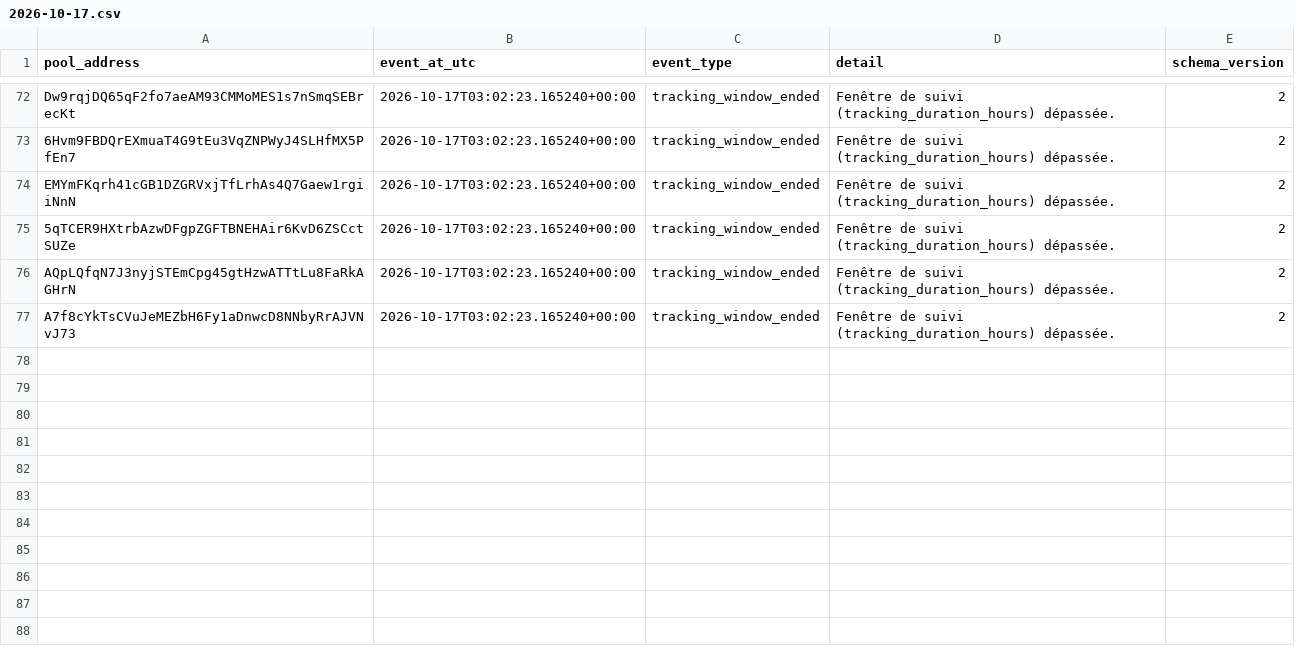
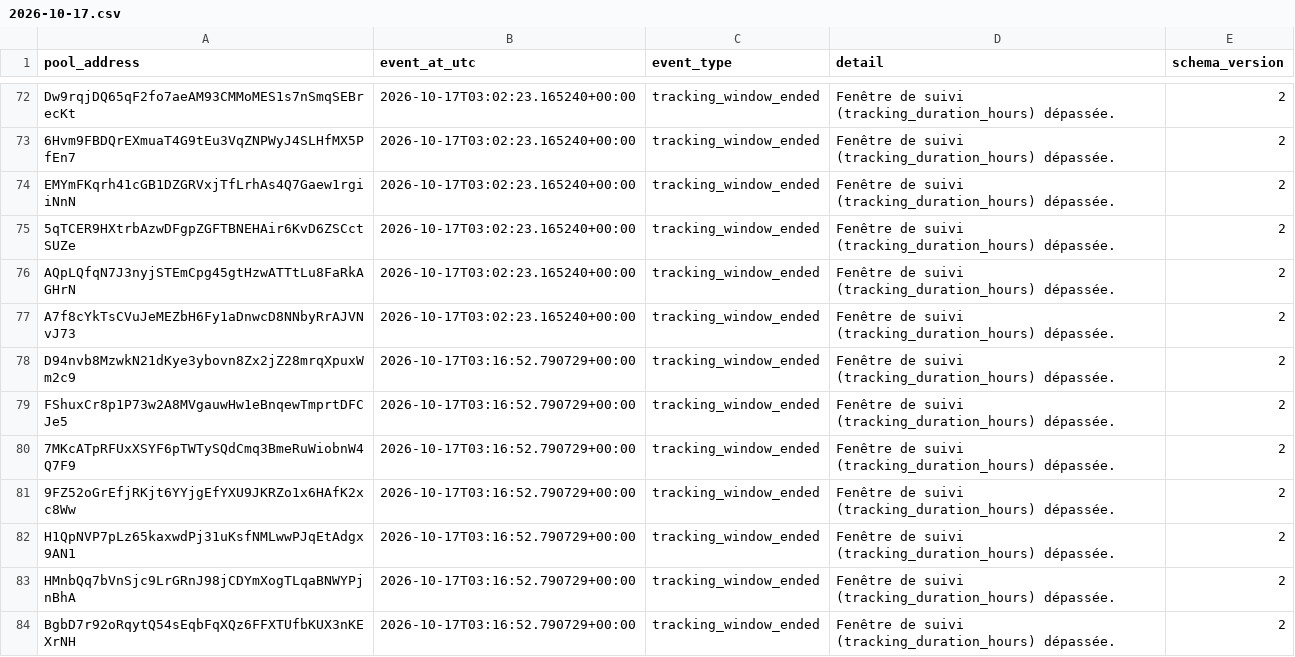
Before and after one commit to TheoooBa/Solana-Memecoin-Analysis, a CSV file: raw/pool_status/2026-10-17.csv, drawn as a sheet; only a part is shown, gaps mark what is left out.

```diff
--- a/raw/pool_status/2026-10-17.csv
+++ b/raw/pool_status/2026-10-17.csv
@@ -77 +77,8 @@ AQpLQfqN7J3nyjSTEmCpg45gtHzwATTtLu8FaRkAGHrN,2026-10-17T03:02:23.165240+00:00,tr
 A7f8cYkTsCVuJeMEZbH6Fy1aDnwcD8NNbyRrAJVNvJ73,2026-10-17T03:02:23.165240+00:00,tracking_window_ended,Fenêtre de suivi (tracking_duration_hours) dépassée.,2
+D94nvb8MzwkN21dKye3ybovn8Zx2jZ28mrqXpuxWm2c9,2026-10-17T03:16:52.790729+00:00,tracking_window_ended,Fenêtre de suivi (tracking_duration_hours) dépassée.,2
+FShuxCr8p1P73w2A8MVgauwHw1eBnqewTmprtDFCJe5,2026-10-17T03:16:52.790729+00:00,tracking_window_ended,Fenêtre de suivi (tracking_duration_hours) dépassée.,2
+7MKcATpRFUxXSYF6pTWTySQdCmq3BmeRuWiobnW4Q7F9,2026-10-17T03:16:52.790729+00:00,tracking_window_ended,Fenêtre de suivi (tracking_duration_hours) dépassée.,2
+9FZ52oGrEfjRKjt6YYjgEfYXU9JKRZo1x6HAfK2xc8Ww,2026-10-17T03:16:52.790729+00:00,tracking_window_ended,Fenêtre de suivi (tracking_duration_hours) dépassée.,2
+H1QpNVP7pLz65kaxwdPj31uKsfNMLwwPJqEtAdgx9AN1,2026-10-17T03:16:52.790729+00:00,tracking_window_ended,Fenêtre de suivi (tracking_duration_hours) dépassée.,2
+HMnbQq7bVnSjc9LrGRnJ98jCDYmXogTLqaBNWYPjnBhA,2026-10-17T03:16:52.790729+00:00,tracking_window_ended,Fenêtre de suivi (tracking_duration_hours) dépassée.,2
+BgbD7r92oRqytQ54sEqbFqXQz6FFXTUfbKUX3nKEXrNH,2026-10-17T03:16:52.790729+00:00,tracking_window_ended,Fenêtre de suivi (tracking_duration_hours) dépassée.,2
```
Also changed, not shown: logs/runs/2026-10-17.csv, raw/new_pool_ranks/2026-10-17.csv, 5 other files.
